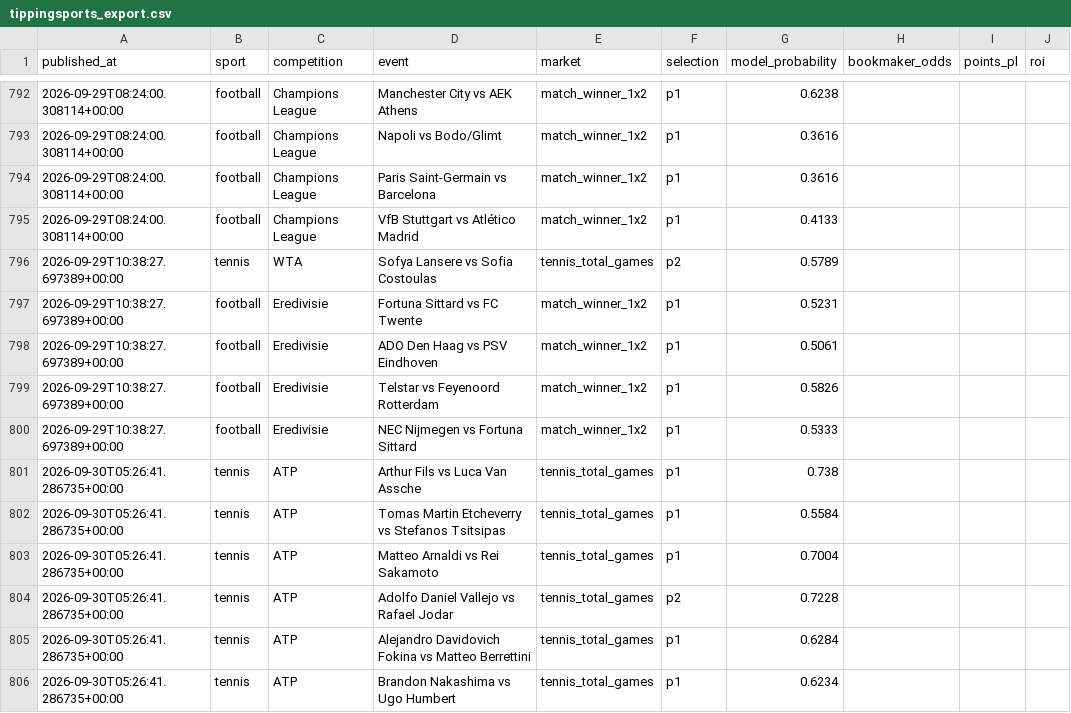
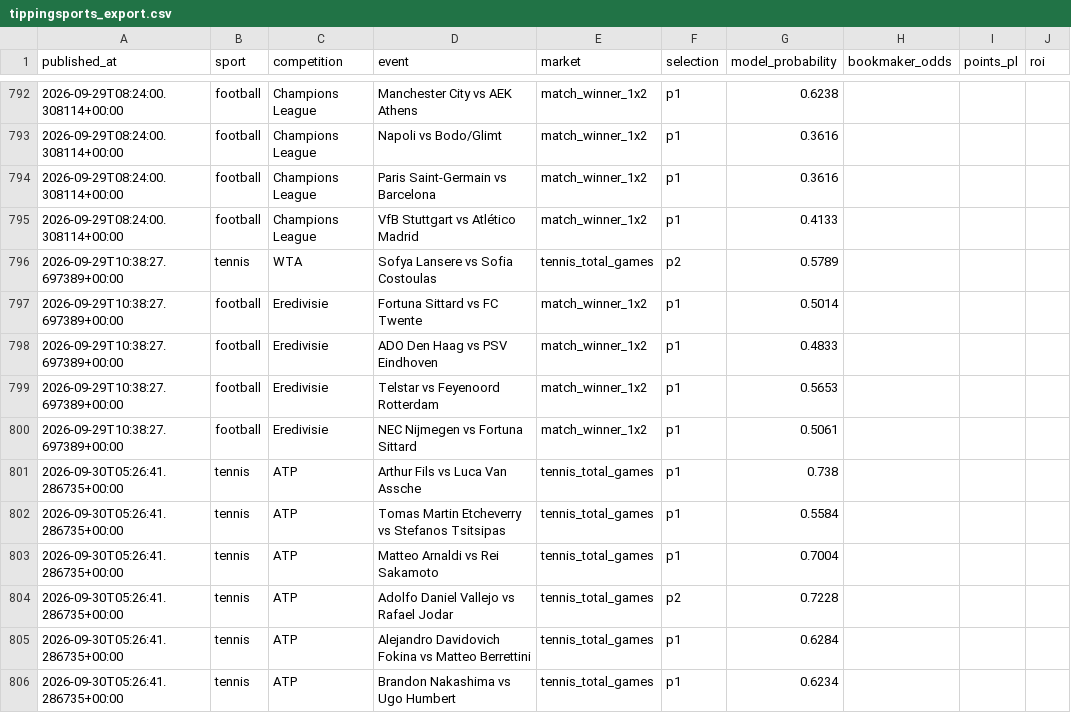
Before and after one commit to topboyasian-stack/match-signal, a CSV file: data/tippingsports_export.csv, drawn as a sheet; only a part is shown, gaps mark what is left out; the diff covers the shown part only.

```diff
--- a/data/tippingsports_export.csv
+++ b/data/tippingsports_export.csv
@@ -796,6 +796,6 @@ published_at,sport,competition,event,market,selection,model_probability,bookmake
 2026-09-29T10:38:27.697389+00:00,tennis,WTA,Sofya Lansere vs Sofia Costoulas,tennis_total_games,p2,0.5789,,,
-2026-09-29T10:38:27.697389+00:00,football,Eredivisie,Fortuna Sittard vs FC Twente,match_winner_1x2,p1,0.5231,,,
-2026-09-29T10:38:27.697389+00:00,football,Eredivisie,ADO Den Haag vs PSV Eindhoven,match_winner_1x2,p1,0.5061,,,
-2026-09-29T10:38:27.697389+00:00,football,Eredivisie,Telstar vs Feyenoord Rotterdam,match_winner_1x2,p1,0.5826,,,
-2026-09-29T10:38:27.697389+00:00,football,Eredivisie,NEC Nijmegen vs Fortuna Sittard,match_winner_1x2,p1,0.5333,,,
+2026-09-29T10:38:27.697389+00:00,football,Eredivisie,Fortuna Sittard vs FC Twente,match_winner_1x2,p1,0.5014,,,
+2026-09-29T10:38:27.697389+00:00,football,Eredivisie,ADO Den Haag vs PSV Eindhoven,match_winner_1x2,p1,0.4833,,,
+2026-09-29T10:38:27.697389+00:00,football,Eredivisie,Telstar vs Feyenoord Rotterdam,match_winner_1x2,p1,0.5653,,,
+2026-09-29T10:38:27.697389+00:00,football,Eredivisie,NEC Nijmegen vs Fortuna Sittard,match_winner_1x2,p1,0.5061,,,
 2026-09-30T05:26:41.286735+00:00,tennis,ATP,Arthur Fils vs Luca Van Assche,tennis_total_games,p1,0.738,,,
```
Also changed, not shown: 1 added row and 52 edited cells elsewhere in this file, 3 other files.
